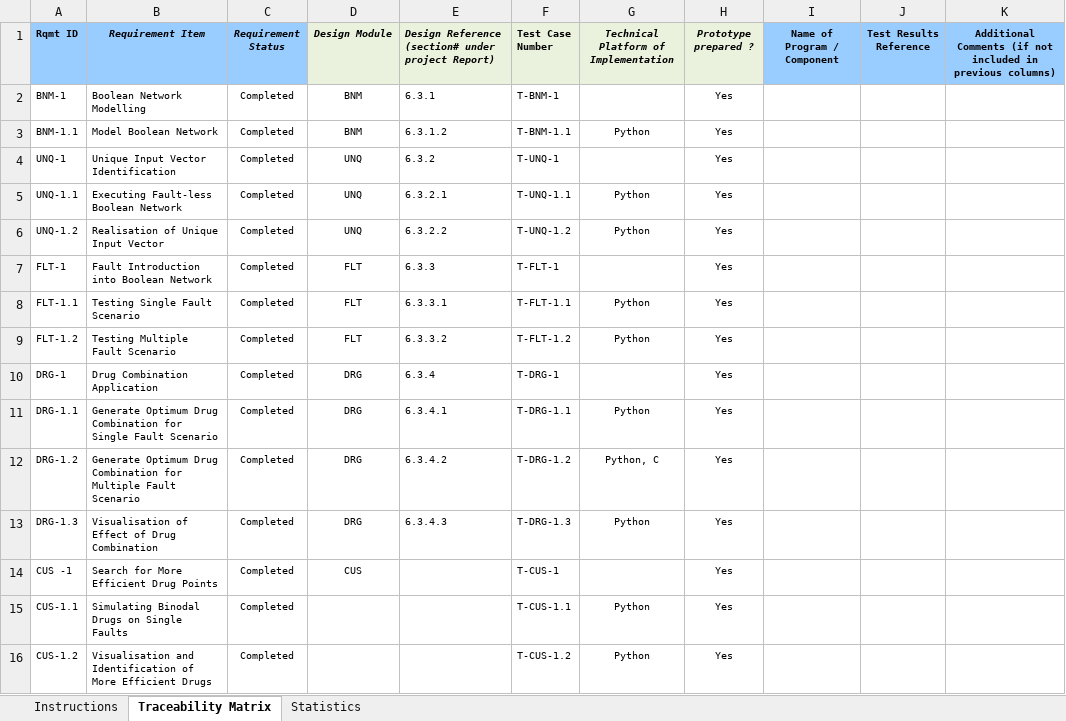
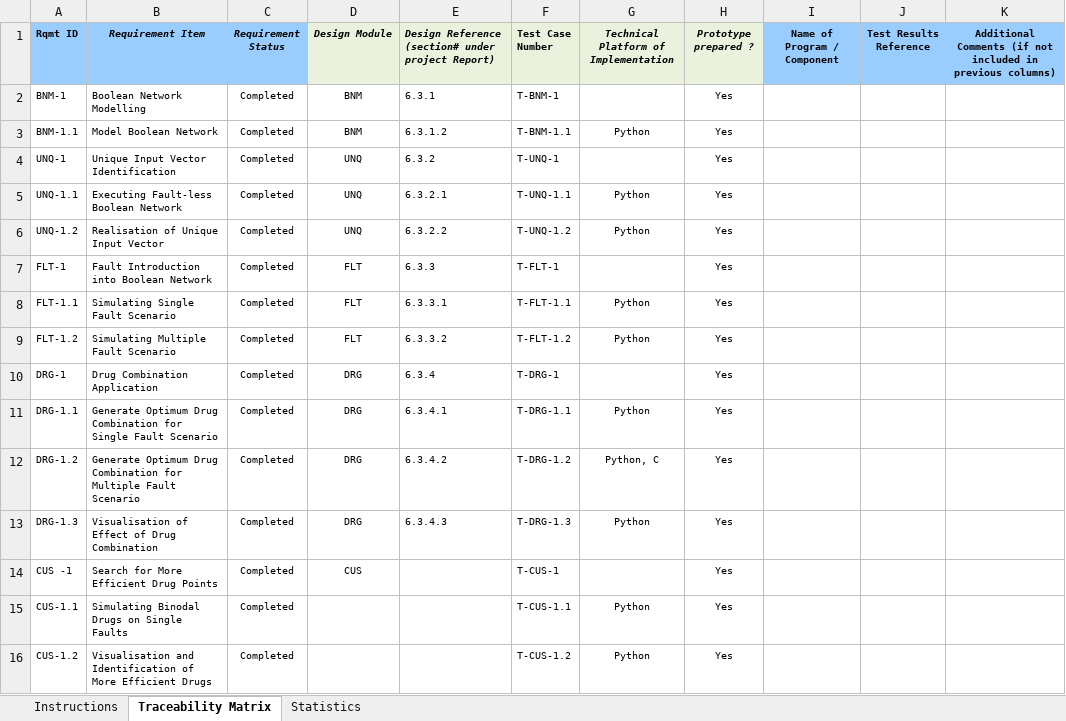
Before and after one commit to AcOdErKa/c--a--n--c--e--r12_16_17, an Excel workbook: finalDocs/RM_second.xlsx, sheet Traceability Matrix, drawn as a sheet; values as stored, in another font and other column widths than the file's, no borders; charts and pictures and conditional formats not drawn; the diff names each change by its address in the sheet, - before the commit and + after, or states it on an @@ line.

Commit message:
edit RM

```diff
--- a/finalDocs/RM_second.xlsx (sheet Traceability Matrix)
+++ b/finalDocs/RM_second.xlsx (sheet Traceability Matrix)
-B8 (Requirement Item): Testing Single Fault Scenario
+B8 (Requirement Item): Simulating Single Fault Scenario
-B9 (Requirement Item): Testing Multiple Fault Scenario
+B9 (Requirement Item): Simulating Multiple Fault Scenario
```
Also changed, not shown: charts or pictures.
